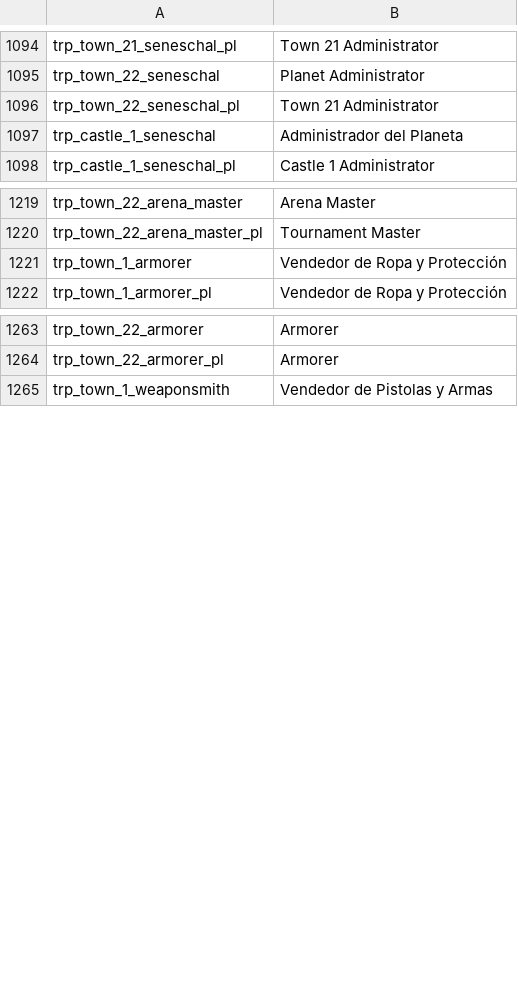
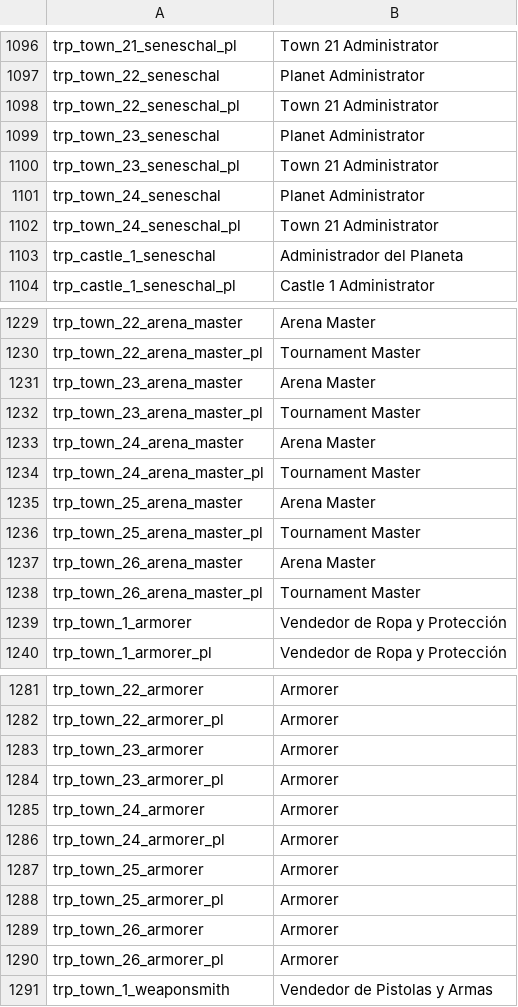
Before and after one commit to swconquest/swconquest, a CSV file: languages/es/troops.csv, drawn as a sheet; only a part is shown, gaps mark what is left out; the diff covers the shown part only.

Commit message:
Minor bugfix and new Spanish translation with new entries and varios adds and corrections...

```diff
--- a/languages/es/troops.csv
+++ b/languages/es/troops.csv
@@ -1096,2 +1098,6 @@ trp_town_22_seneschal|Planet Administrator
 trp_town_22_seneschal_pl|Town 21 Administrator
+trp_town_23_seneschal|Planet Administrator
+trp_town_23_seneschal_pl|Town 21 Administrator
+trp_town_24_seneschal|Planet Administrator
+trp_town_24_seneschal_pl|Town 21 Administrator
 trp_castle_1_seneschal|Administrador del Planeta
@@ -1220,2 +1230,10 @@ trp_town_22_arena_master|Arena Master
 trp_town_22_arena_master_pl|Tournament Master
+trp_town_23_arena_master|Arena Master
+trp_town_23_arena_master_pl|Tournament Master
+trp_town_24_arena_master|Arena Master
+trp_town_24_arena_master_pl|Tournament Master
+trp_town_25_arena_master|Arena Master
+trp_town_25_arena_master_pl|Tournament Master
+trp_town_26_arena_master|Arena Master
+trp_town_26_arena_master_pl|Tournament Master
 trp_town_1_armorer|Vendedor de Ropa y Protección
@@ -1264,2 +1282,10 @@ trp_town_22_armorer|Armorer
 trp_town_22_armorer_pl|Armorer
+trp_town_23_armorer|Armorer
+trp_town_23_armorer_pl|Armorer
+trp_town_24_armorer|Armorer
+trp_town_24_armorer_pl|Armorer
+trp_town_25_armorer|Armorer
+trp_town_25_armorer_pl|Armorer
+trp_town_26_armorer|Armorer
+trp_town_26_armorer_pl|Armorer
 trp_town_1_weaponsmith|Vendedor de Pistolas y Armas
```
Also changed, not shown: 46 added rows elsewhere in this file, languages/es/game_menus.csv, languages/es/item_kinds.csv, 9 other files.
